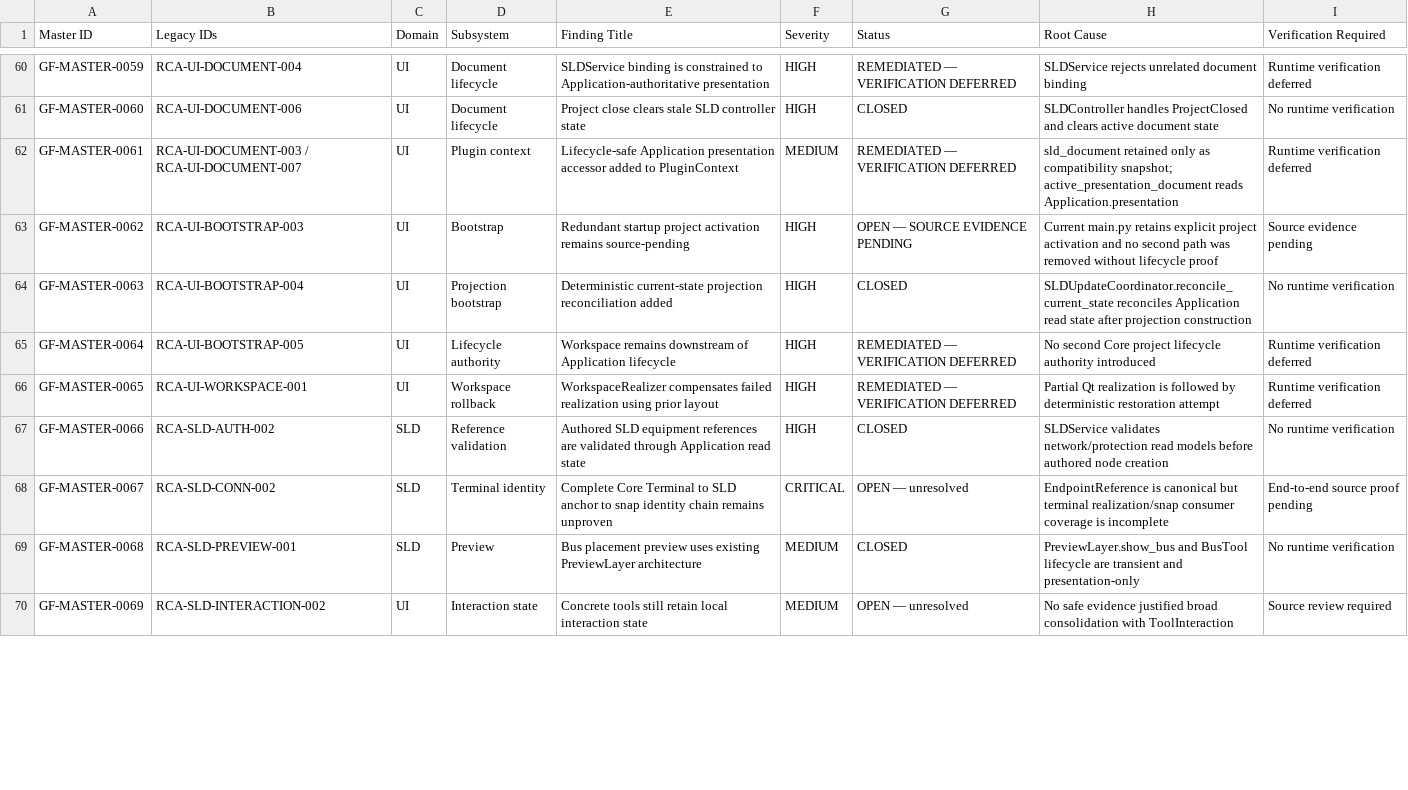
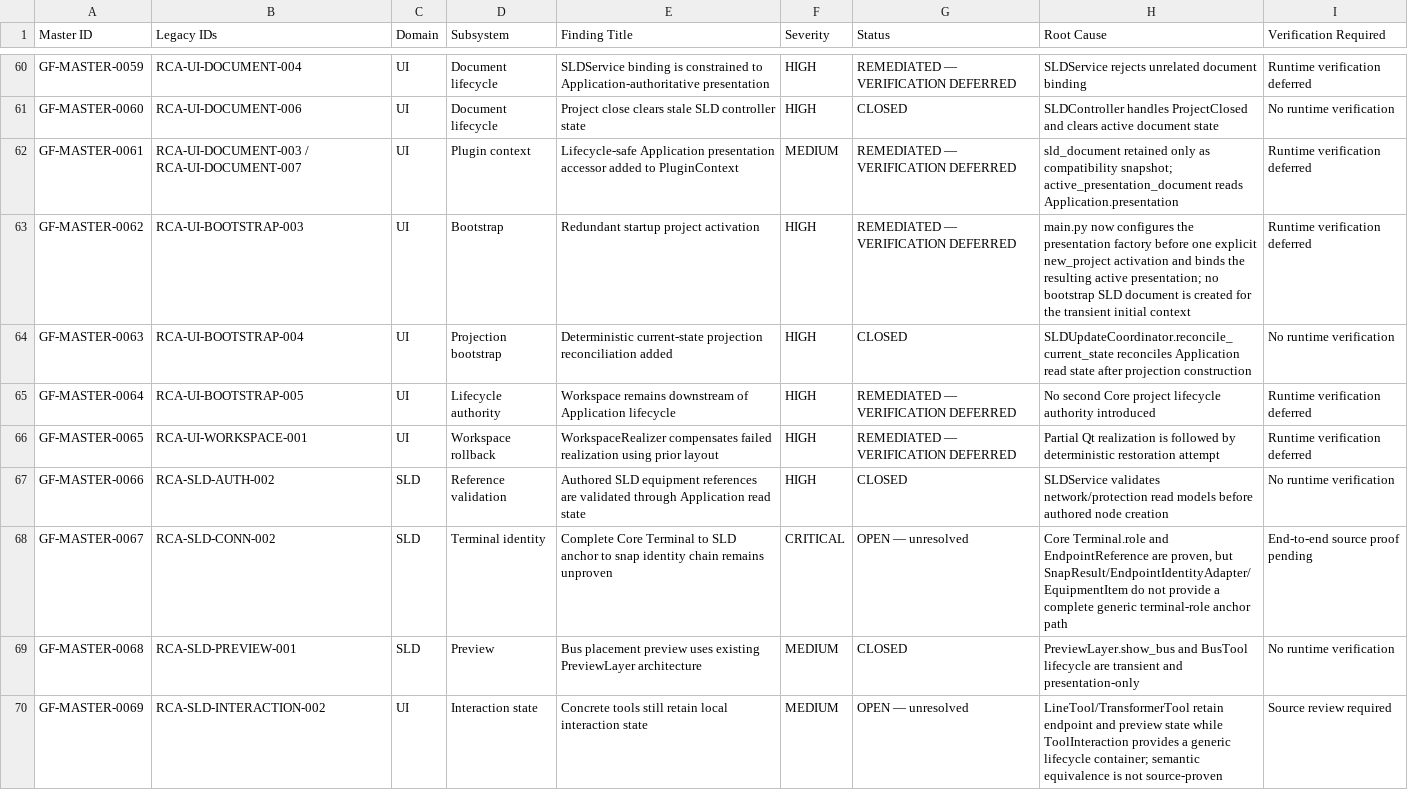
Before and after one commit to SubhenduMishra29/GridForge, a CSV file: audit/MASTER_AUDIT_REGISTER.csv, drawn as a sheet; only a part is shown, gaps mark what is left out; the diff covers the shown part only; the diff names each change by its address in the sheet, - before the commit and + after, or states it on an @@ line.

```diff
--- a/audit/MASTER_AUDIT_REGISTER.csv
+++ b/audit/MASTER_AUDIT_REGISTER.csv
-E63 (Finding Title): …project activation remains source-pending
+E63 (Finding Title): …project activation
-G63 (Status): OPEN — SOURCE EVIDENCE PENDING
+G63 (Status): REMEDIATED — VERIFICATION DEFERRED
-H63 (Root Cause): Current main.py retains explicit project activation and no second path was removed without lifecycle proof
+H63 (Root Cause): main.py now configures the presentation factory before one explicit new_project activation and binds the resulting active presentation; no bootstrap SLD document is created for the transient initial context
-I63 (Verification Required): Source evidence pending
+I63 (Verification Required): Runtime verification deferred
-H68 (Root Cause): EndpointReference is canonical but terminal realization/snap consumer coverage is incomplete
+H68 (Root Cause): Core Terminal.role and EndpointReference are proven, but SnapResult/EndpointIdentityAdapter/EquipmentItem do not provide a complete generic terminal-role anchor path
-H70 (Root Cause): No safe evidence justified broad consolidation with ToolInteraction
+H70 (Root Cause): LineTool/TransformerTool retain endpoint and preview state while ToolInteraction provides a generic lifecycle container; semantic equivalence is not source-proven
```
Also changed, not shown: 2 added rows and 1 edited cell elsewhere in this file.
